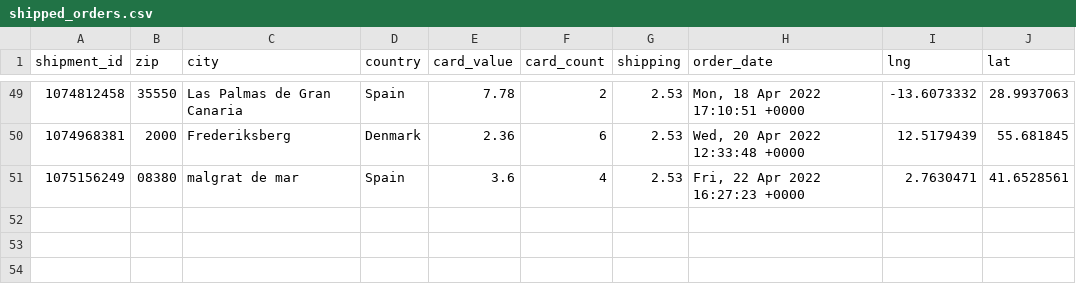
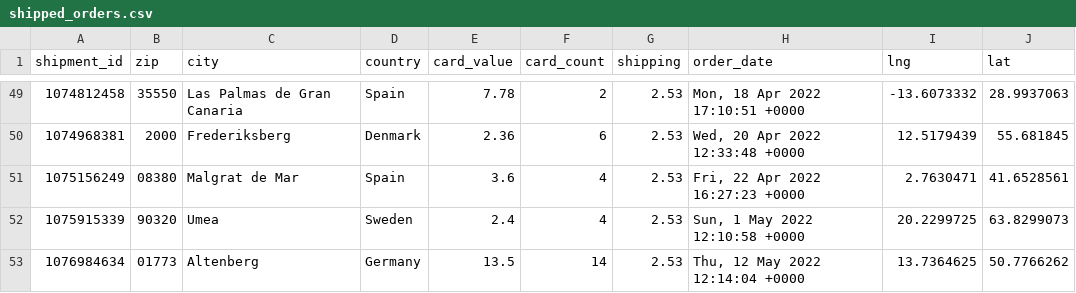
Before and after one commit to 4dcu-be/CardMap, a CSV file: data/shipped_orders.csv, drawn as a sheet; only a part is shown, gaps mark what is left out.

Commit message:
added order and updated map

```diff
--- a/data/shipped_orders.csv
+++ b/data/shipped_orders.csv
@@ -50,2 +50,4 @@ shipment_id,zip,city,country,card_value,card_count,shipping,order_date,lng,lat
 1074968381,2000,Frederiksberg,Denmark,2.36,6,2.53,"Wed, 20 Apr 2022 12:33:48 +0000",12.5179439,55.681845
-1075156249,08380,malgrat de mar,Spain,3.6,4,2.53,"Fri, 22 Apr 2022 16:27:23 +0000",2.7630471,41.6528561
+1075156249,08380,Malgrat de Mar,Spain,3.6,4,2.53,"Fri, 22 Apr 2022 16:27:23 +0000",2.7630471,41.6528561
+1075915339,90320,Umea,Sweden,2.4,4,2.53,"Sun, 1 May 2022 12:10:58 +0000",20.2299725,63.8299073
+1076984634,01773,Altenberg,Germany,13.5,14,2.53,"Thu, 12 May 2022 12:14:04 +0000",13.7364625,50.7766262
```
Also changed, not shown: data/orders_by_country.csv, data/orders_by_location.csv, 4 other files.
